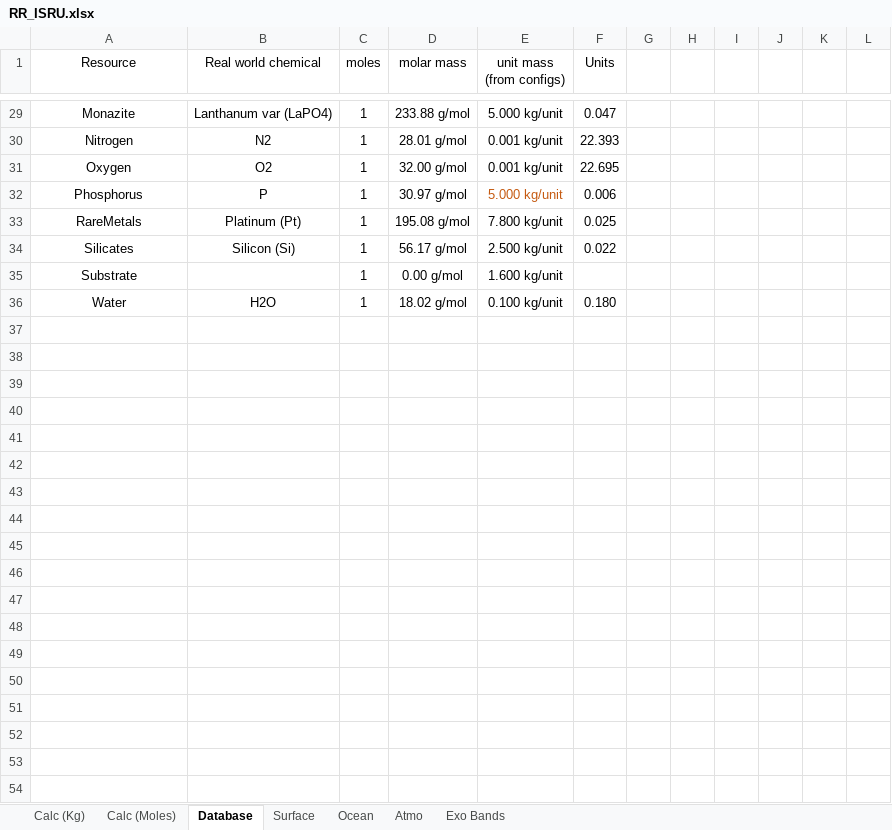
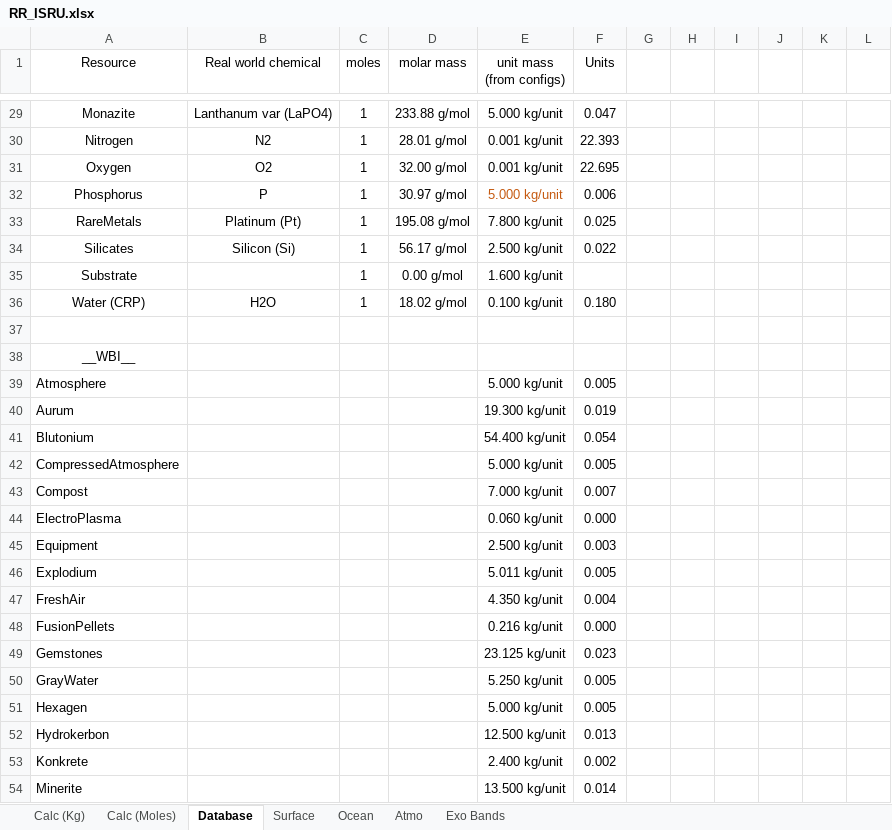
Before and after one commit to JadeOfMaar/RationalResources, an Excel workbook: RR_ISRU.xlsx, sheet Database, drawn as a sheet; only a part is shown, gaps mark what is left out; values as stored, in another font and other column widths than the file's, no borders; the diff covers the shown part only; the diff names each change by its address in the sheet, - before the commit and + after, or states it on an @@ line.

```diff
--- a/RR_ISRU.xlsx (sheet Database)
+++ b/RR_ISRU.xlsx (sheet Database)
-A36 (Resource): Water
+A36 (Resource): Water (CRP)
+row 37: (empty)
+row 38: __WBI__
+row 39: Atmosphere |  |  |  | 5.000 kg/unit | 0.005
+row 40: Aurum |  |  |  | 19.300 kg/unit | 0.019
+row 41: Blutonium |  |  |  | 54.400 kg/unit | 0.054
+row 42: CompressedAtmosphere |  |  |  | 5.000 kg/unit | 0.005
+row 43: Compost |  |  |  | 7.000 kg/unit | 0.007
+row 44: ElectroPlasma |  |  |  | 0.060 kg/unit | 0.000
+row 45: Equipment |  |  |  | 2.500 kg/unit | 0.003
+row 46: Explodium |  |  |  | 5.011 kg/unit | 0.005
+row 47: FreshAir |  |  |  | 4.350 kg/unit | 0.004
+row 48: FusionPellets |  |  |  | 0.216 kg/unit | 0.000
+row 49: Gemstones |  |  |  | 23.125 kg/unit | 0.023
+row 50: GrayWater |  |  |  | 5.250 kg/unit | 0.005
+row 51: Hexagen |  |  |  | 5.000 kg/unit | 0.005
+row 52: Hydrokerbon |  |  |  | 12.500 kg/unit | 0.013
+row 53: Konkrete |  |  |  | 2.400 kg/unit | 0.002
+row 54: Minerite |  |  |  | 13.500 kg/unit | 0.014
```
Also changed, not shown: 15 added rows elsewhere in this sheet, sheet Calc (Kg), sheet Calc (Moles), formulas that keep their value, RR_fuelflow.xlsx.
